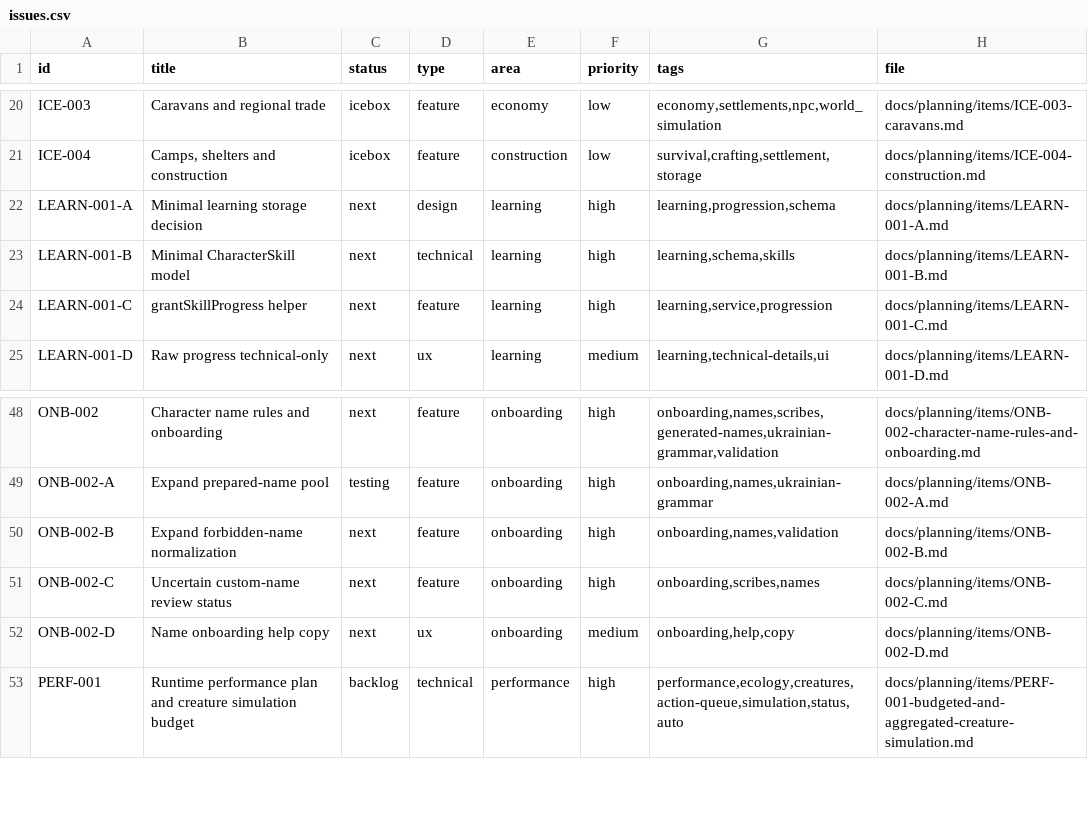
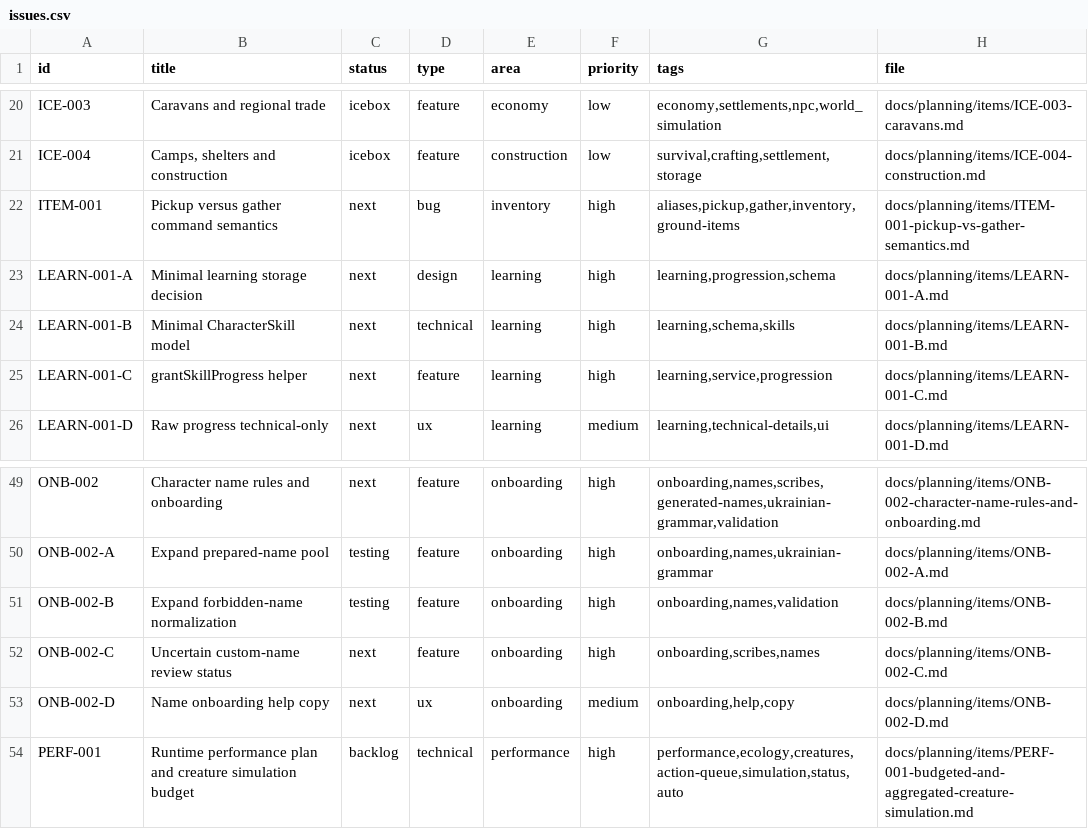
Before and after one commit to q587p/chornolis-marches, a CSV file: docs/planning/exports/issues.csv, drawn as a sheet; only a part is shown, gaps mark what is left out.

```diff
--- a/docs/planning/exports/issues.csv
+++ b/docs/planning/exports/issues.csv
@@ -21,2 +21,3 @@ ICE-003,Caravans and regional trade,icebox,feature,economy,low,"economy,settleme
 ICE-004,"Camps, shelters and construction",icebox,feature,construction,low,"survival,crafting,settlement,storage",docs/planning/items/ICE-004-construction.md
+ITEM-001,Pickup versus gather command semantics,next,bug,inventory,high,"aliases,pickup,gather,inventory,ground-items",docs/planning/items/ITEM-001-pickup-vs-gather-semantics.md
 LEARN-001-A,Minimal learning storage decision,next,design,learning,high,"learning,progression,schema",docs/planning/items/LEARN-001-A.md
@@ -49,3 +50,3 @@ ONB-002,Character name rules and onboarding,next,feature,onboarding,high,"onboar
 ONB-002-A,Expand prepared-name pool,testing,feature,onboarding,high,"onboarding,names,ukrainian-grammar",docs/planning/items/ONB-002-A.md
-ONB-002-B,Expand forbidden-name normalization,next,feature,onboarding,high,"onboarding,names,validation",docs/planning/items/ONB-002-B.md
+ONB-002-B,Expand forbidden-name normalization,testing,feature,onboarding,high,"onboarding,names,validation",docs/planning/items/ONB-002-B.md
 ONB-002-C,Uncertain custom-name review status,next,feature,onboarding,high,"onboarding,scribes,names",docs/planning/items/ONB-002-C.md
```
Also changed, not shown: 32 other files.
